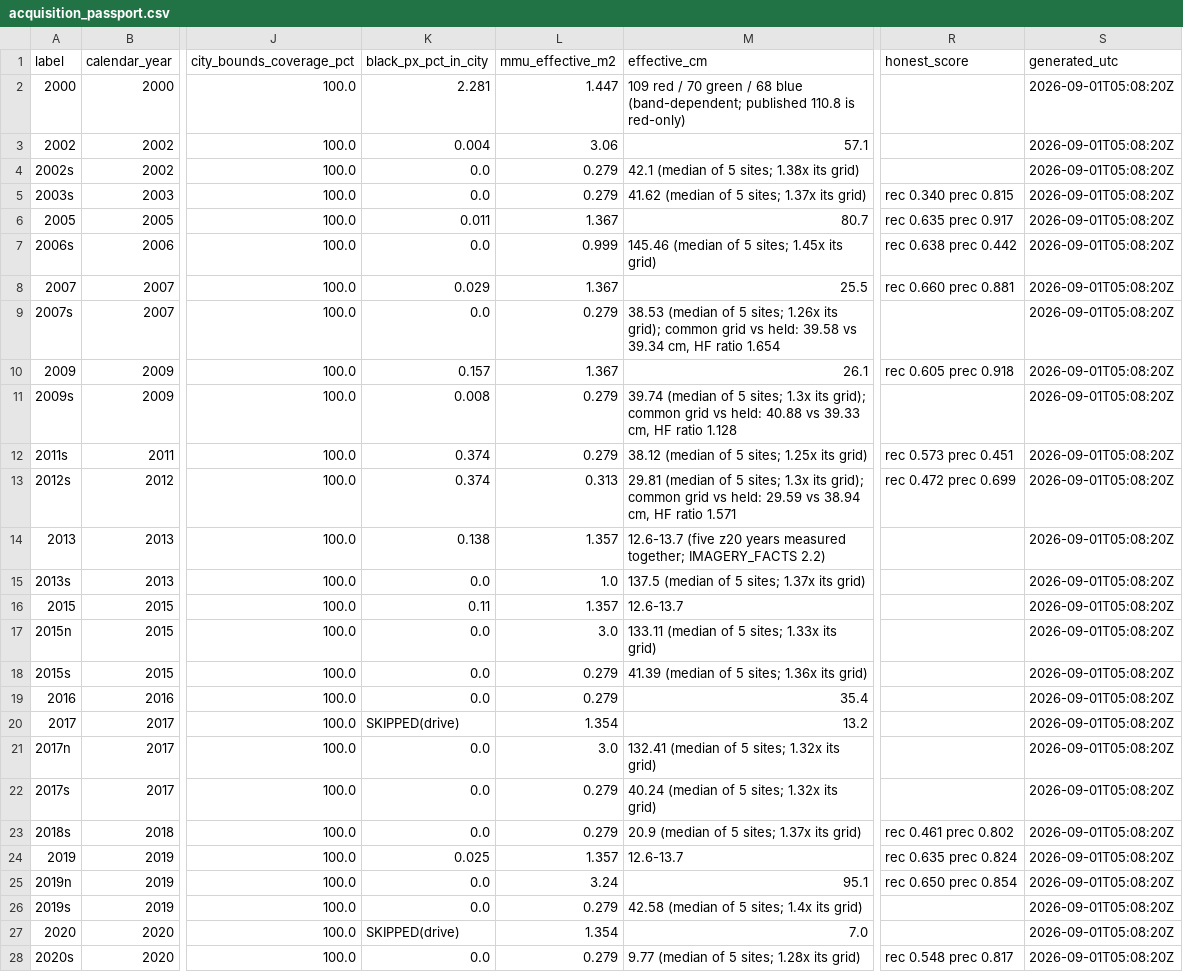
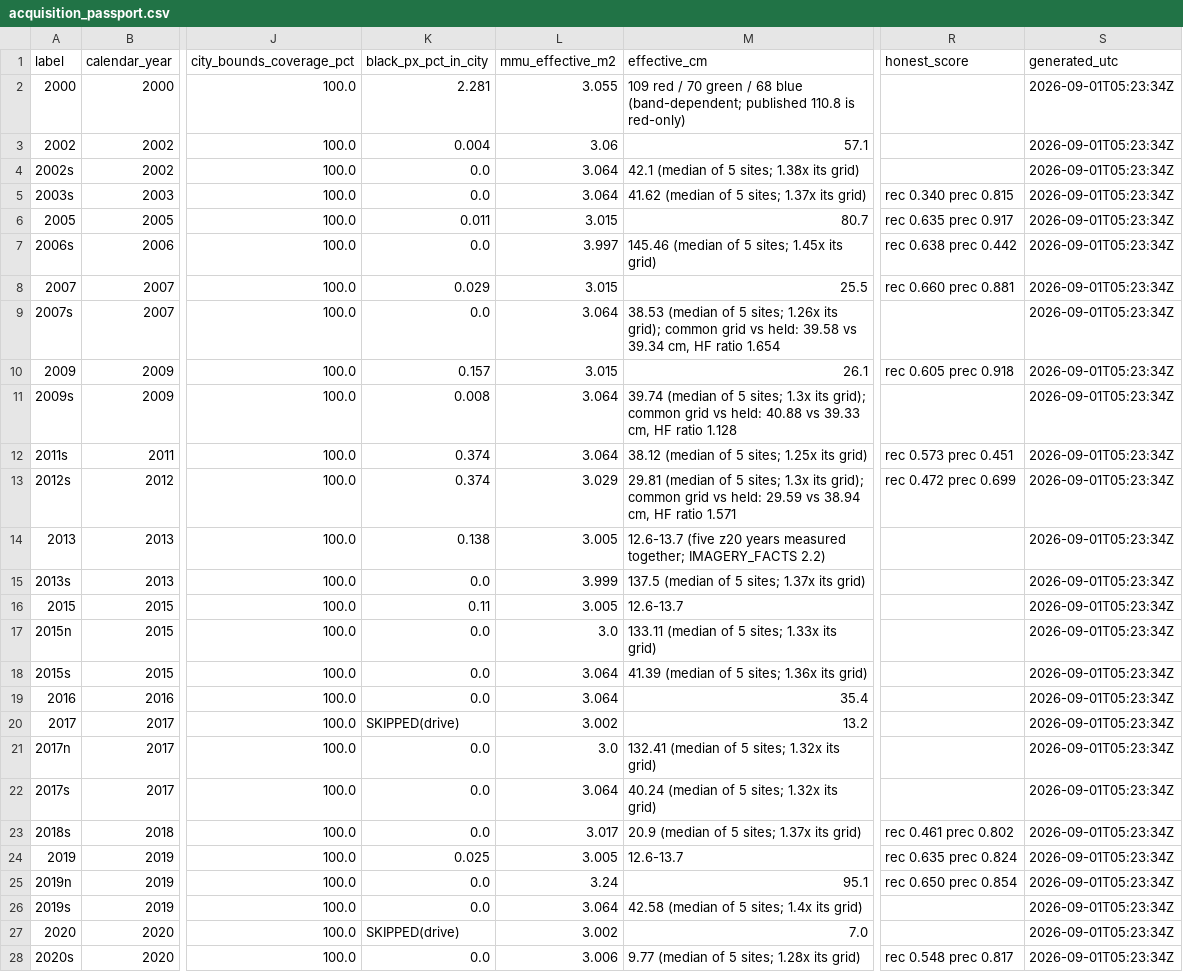
Before and after one commit to Kameron-Eck/edmonds-treedata, a CSV file: phase4/qc/acquisition_passport.csv, drawn as a sheet; only a part is shown, gaps mark what is left out; the diff covers the shown part only; the diff names each change by its address in the sheet, - before the commit and + after, or states it on an @@ line.

```diff
--- a/phase4/qc/acquisition_passport.csv
+++ b/phase4/qc/acquisition_passport.csv
-L2 (mmu_effective_m2): 1.447
+L2 (mmu_effective_m2): 3.055
-S2:S28 (generated_utc): 2026-09-01T05:08:20Z
+S2:S28 (generated_utc): 2026-09-01T05:23:34Z
-L4:L5 (mmu_effective_m2): 0.279
+L4:L5 (mmu_effective_m2): 3.064
-L6 (mmu_effective_m2): 1.367
+L6 (mmu_effective_m2): 3.015
-L7 (mmu_effective_m2): 0.999
+L7 (mmu_effective_m2): 3.997
-L8 (mmu_effective_m2): 1.367
+L8 (mmu_effective_m2): 3.015
-L9 (mmu_effective_m2): 0.279
+L9 (mmu_effective_m2): 3.064
-L10 (mmu_effective_m2): 1.367
+L10 (mmu_effective_m2): 3.015
-L11:L12 (mmu_effective_m2): 0.279
+L11:L12 (mmu_effective_m2): 3.064
-L13 (mmu_effective_m2): 0.313
+L13 (mmu_effective_m2): 3.029
-L14 (mmu_effective_m2): 1.357
+L14 (mmu_effective_m2): 3.005
-L15 (mmu_effective_m2): 1.0
+L15 (mmu_effective_m2): 3.999
-L16 (mmu_effective_m2): 1.357
+L16 (mmu_effective_m2): 3.005
-L18:L19 (mmu_effective_m2): 0.279
+L18:L19 (mmu_effective_m2): 3.064
-L20 (mmu_effective_m2): 1.354
+L20 (mmu_effective_m2): 3.002
-L22 (mmu_effective_m2): 0.279
+L22 (mmu_effective_m2): 3.064
-L23 (mmu_effective_m2): 0.279
+L23 (mmu_effective_m2): 3.017
-L24 (mmu_effective_m2): 1.357
+L24 (mmu_effective_m2): 3.005
-L26 (mmu_effective_m2): 0.279
+L26 (mmu_effective_m2): 3.064
-L27 (mmu_effective_m2): 1.354
+L27 (mmu_effective_m2): 3.002
-L28 (mmu_effective_m2): 0.279
+L28 (mmu_effective_m2): 3.006
```
Also changed, not shown: 16 edited cells elsewhere in this file, phase4/qc/imagery_geometry.csv, 7 other files.
